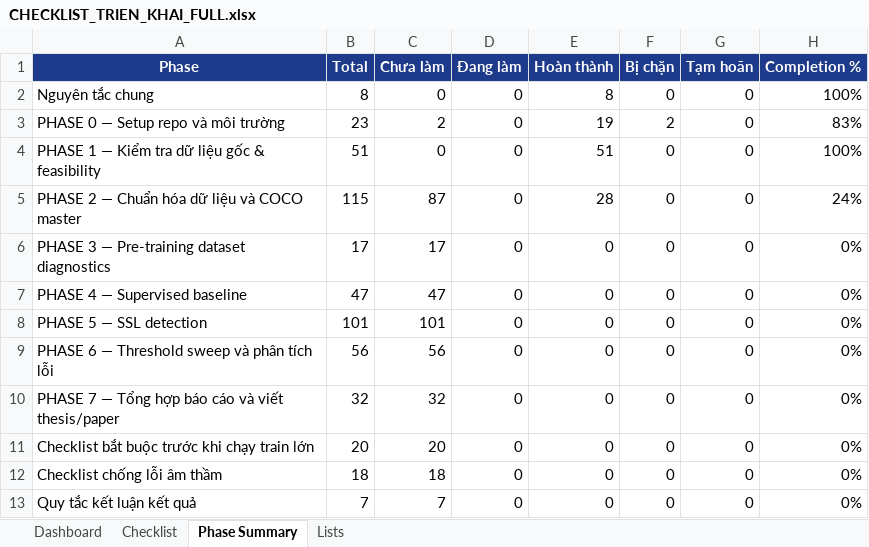
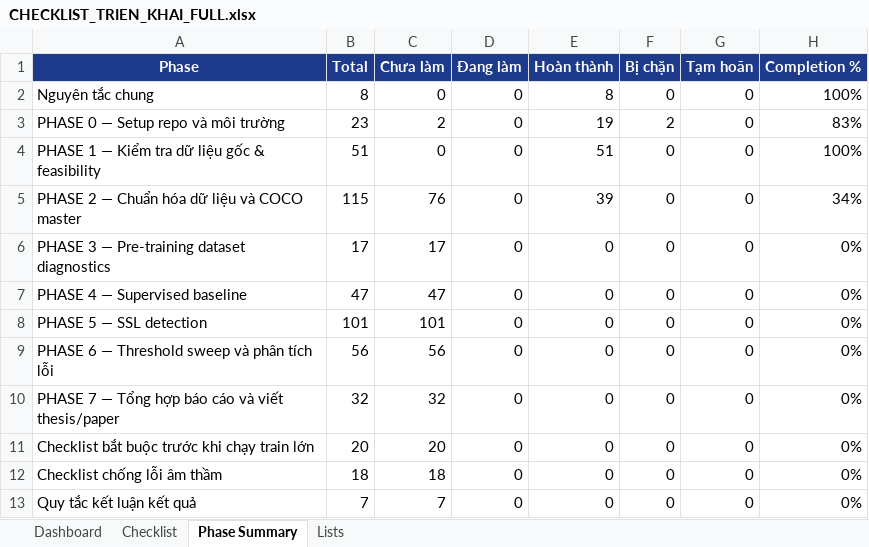
Before and after one commit to kelvinquach/ssl_detection_xray_v2, an Excel workbook: CHECKLIST_TRIEN_KHAI_FULL.xlsx, sheet Phase Summary, drawn as a sheet; values as stored, in another font and other column widths than the file's, no borders; conditional formats and table styles not drawn; the diff names each change by its address in the sheet, - before the commit and + after, or states it on an @@ line.

Commit message:
phase2C: decide framework and COCO planning protocol

```diff
--- a/CHECKLIST_TRIEN_KHAI_FULL.xlsx (sheet Phase Summary)
+++ b/CHECKLIST_TRIEN_KHAI_FULL.xlsx (sheet Phase Summary)
-C5 (Chưa làm): 87
+C5 (Chưa làm): 76
-E5 (Hoàn thành): 28
+E5 (Hoàn thành): 39
-H5 (Completion %): 24%
+H5 (Completion %): 34%
```
Also changed, not shown: sheet Checklist, sheet Dashboard, 10 other files.
